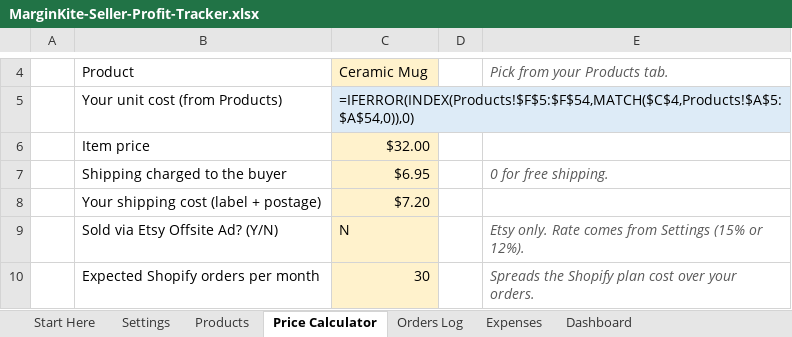
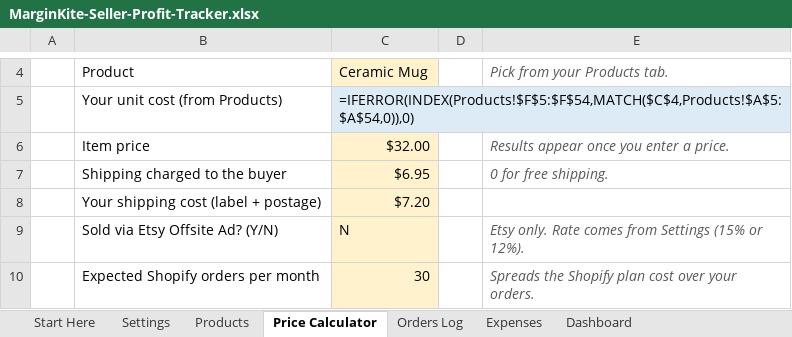
Before and after one commit to arm-yan/survivAI, an Excel workbook: products/seller-profit-tracker/dist/MarginKite-Seller-Profit-Tracker.xlsx, sheet Price Calculator, drawn as a sheet; only a part is shown, gaps mark what is left out; values as stored, in another font and other column widths than the file's, no borders; formulas without a stored value are shown as written; conditional formats not drawn; the diff names each change by its address in the sheet, - before the commit and + after, or states it on an @@ line.

```diff
--- a/products/seller-profit-tracker/dist/MarginKite-Seller-Profit-Tracker.xlsx (sheet Price Calculator)
+++ b/products/seller-profit-tracker/dist/MarginKite-Seller-Profit-Tracker.xlsx (sheet Price Calculator)
-E6: (empty)
+E6: Results appear once you enter a price.
```
Also changed, not shown: sheet Start Here, products/seller-profit-tracker/dist/MarginKite-Etsy-Fee-Calculator-Lite.xlsx, 9 other files.
